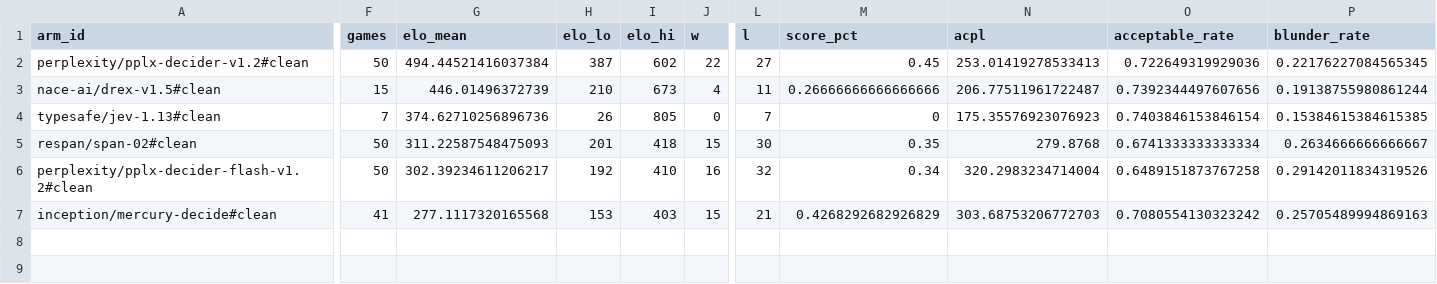
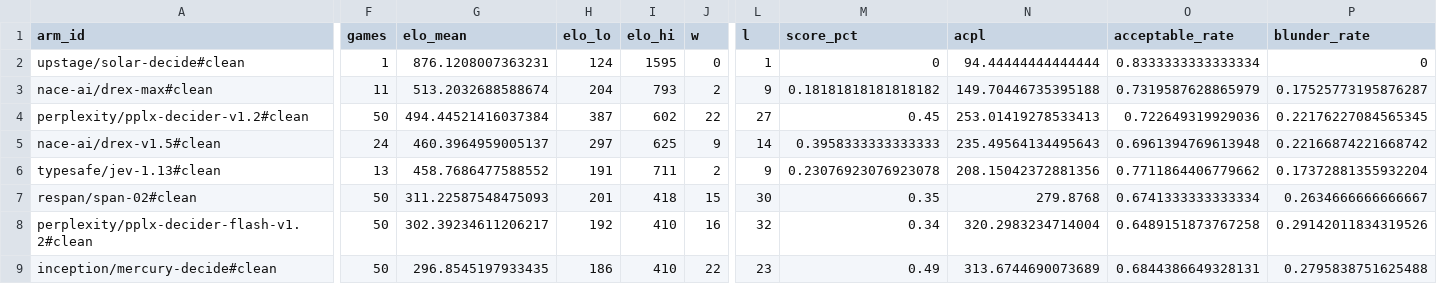
Before and after one commit to AutumnsGrove/ChessDecide, a CSV file: docs/build/reports/bench-rest-clean-v1-20261031-0455/leaderboard.csv, drawn as a sheet; only a part is shown, gaps mark what is left out; addresses are those after the commit; rows hold the shown columns only; the diff covers the shown part only; the diff names each change by its address in the sheet, - before the commit and + after, or states it on an @@ line.

Commit message:
Record bench cell 3 inception/mercury-decide#clean

```diff
--- a/docs/build/reports/bench-rest-clean-v1-20261031-0455/leaderboard.csv
+++ b/docs/build/reports/bench-rest-clean-v1-20261031-0455/leaderboard.csv
+row 2: upstage/solar-decide#clean | 1 | 876.1208007363231 | 124 | 1595 | 0 | 1 | 0 | 94.44444444444444 | 0.8333333333333334 | 0
+row 3: nace-ai/drex-max#clean | 11 | 513.2032688588674 | 204 | 793 | 2 | 9 | 0.18181818181818182 | 149.70446735395188 | 0.7319587628865979 | 0.17525773195876287
-F5 (games): 15
+F5 (games): 24
-G5 (elo_mean): 446.01496372739
+G5 (elo_mean): 460.3964959005137
-H5 (elo_lo): 210
+H5 (elo_lo): 297
-I5 (elo_hi): 673
+I5 (elo_hi): 625
-J5 (w): 4
+J5 (w): 9
-L5 (l): 11
+L5 (l): 14
-M5 (score_pct): 0.26666666666666666
+M5 (score_pct): 0.3958333333333333
-N5 (acpl): 206.77511961722487
+N5 (acpl): 235.49564134495643
-O5 (acceptable_rate): 0.7392344497607656
+O5 (acceptable_rate): 0.6961394769613948
-P5 (blunder_rate): 0.19138755980861244
+P5 (blunder_rate): 0.22166874221668742
-F6 (games): 7
+F6 (games): 13
-G6 (elo_mean): 374.62710256896736
+G6 (elo_mean): 458.7686477588552
-H6 (elo_lo): 26
+H6 (elo_lo): 191
-I6 (elo_hi): 805
+I6 (elo_hi): 711
-J6 (w): 0
+J6 (w): 2
-L6 (l): 7
+L6 (l): 9
-M6 (score_pct): 0
+M6 (score_pct): 0.23076923076923078
-N6 (acpl): 175.35576923076923
+N6 (acpl): 208.15042372881356
-O6 (acceptable_rate): 0.7403846153846154
+O6 (acceptable_rate): 0.7711864406779662
-P6 (blunder_rate): 0.15384615384615385
+P6 (blunder_rate): 0.17372881355932204
-F9 (games): 41
+F9 (games): 50
-G9 (elo_mean): 277.1117320165568
+G9 (elo_mean): 296.8545197933435
-H9 (elo_lo): 153
+H9 (elo_lo): 186
-I9 (elo_hi): 403
+I9 (elo_hi): 410
-J9 (w): 15
+J9 (w): 22
-L9 (l): 21
+L9 (l): 23
-M9 (score_pct): 0.4268292682926829
+M9 (score_pct): 0.49
-N9 (acpl): 303.68753206772703
+N9 (acpl): 313.6744690073689
-O9 (acceptable_rate): 0.7080554130323242
+O9 (acceptable_rate): 0.6844386649328131
-P9 (blunder_rate): 0.25705489994869163
+P9 (blunder_rate): 0.2795838751625488
```
Also changed, not shown: 6 edited cells elsewhere in this file, 19 other files.
